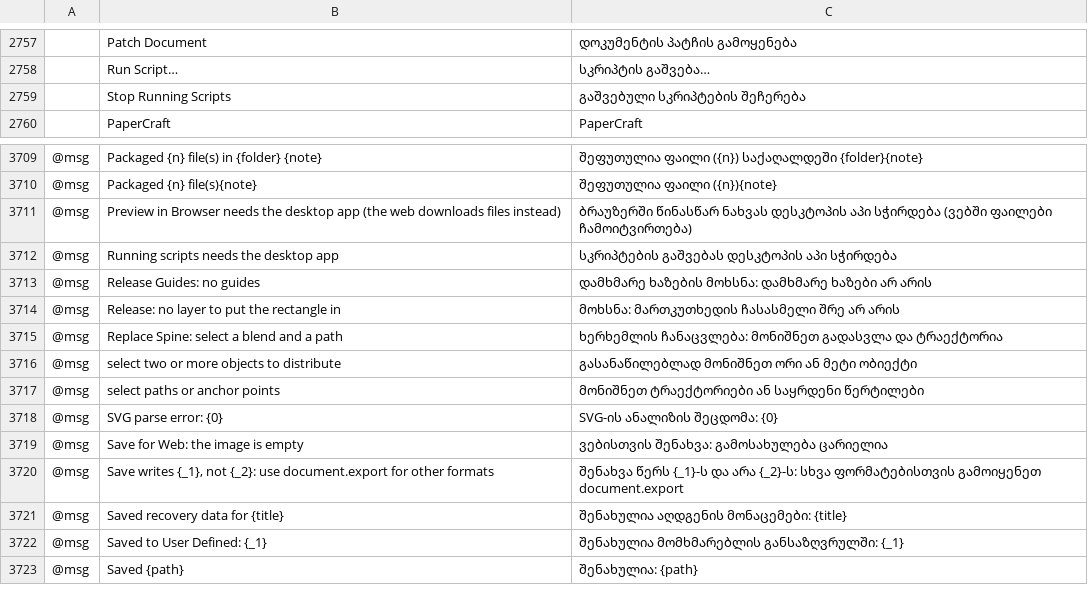
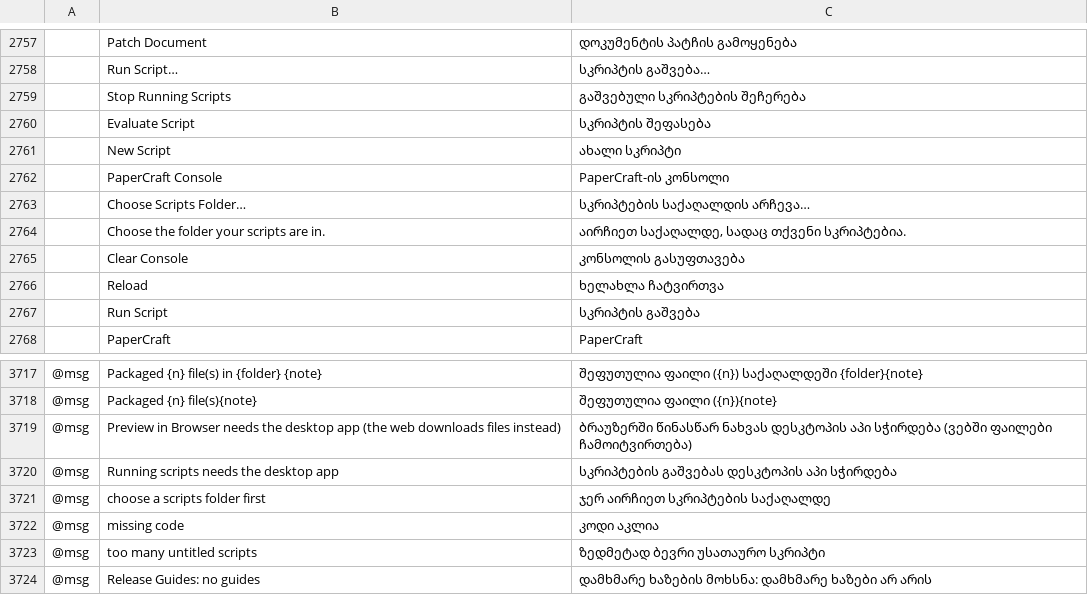
Before and after one commit to lehni/scriptographer-vectorcraft, a TSV file: crates/ui-egui/src/i18n/ka.tsv, drawn as a sheet; only a part is shown, gaps mark what is left out; the shorter side is filled out with more unchanged rows; the diff names each change by its address in the sheet, - before the commit and + after, or states it on an @@ line.

Commit message:
Scriptographer: the Scriptographer panel and console
The panel lists the scripts folder as a tree, with tool scripts and running scripts marked; double-click runs a script. The console runs PaperScript on the active document and shows what scripts print and every error. Adds three Lucide icons (ASSETS.md).

```diff
--- a/crates/ui-egui/src/i18n/ka.tsv
+++ b/crates/ui-egui/src/i18n/ka.tsv
+row 2760:  | Evaluate Script | სკრიპტის შეფასება
+row 2761:  | New Script | ახალი სკრიპტი
+row 2762:  | PaperCraft Console | PaperCraft-ის კონსოლი
+row 2763:  | Choose Scripts Folder… | სკრიპტების საქაღალდის არჩევა…
+row 2764:  | Choose the folder your scripts are in. | აირჩიეთ საქაღალდე, სადაც თქვენი სკრიპტებია.
+row 2765:  | Clear Console | კონსოლის გასუფთავება
+row 2766:  | Reload | ხელახლა ჩატვირთვა
+row 2767:  | Run Script | სკრიპტის გაშვება
+row 3721: @msg | choose a scripts folder first | ჯერ აირჩიეთ სკრიპტების საქაღალდე
+row 3722: @msg | missing code | კოდი აკლია
+row 3723: @msg | too many untitled scripts | ზედმეტად ბევრი უსათაურო სკრიპტი
```
Also changed, not shown: crates/ui-egui/src/i18n/bg.tsv, crates/ui-egui/src/i18n/el.tsv, 37 other files.
